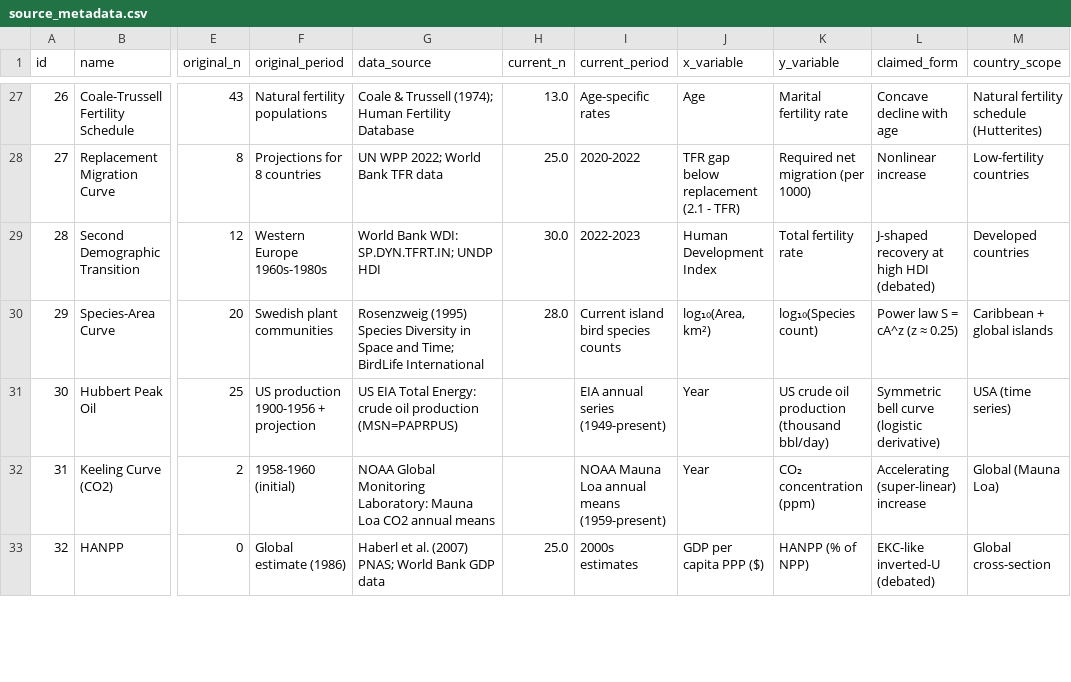
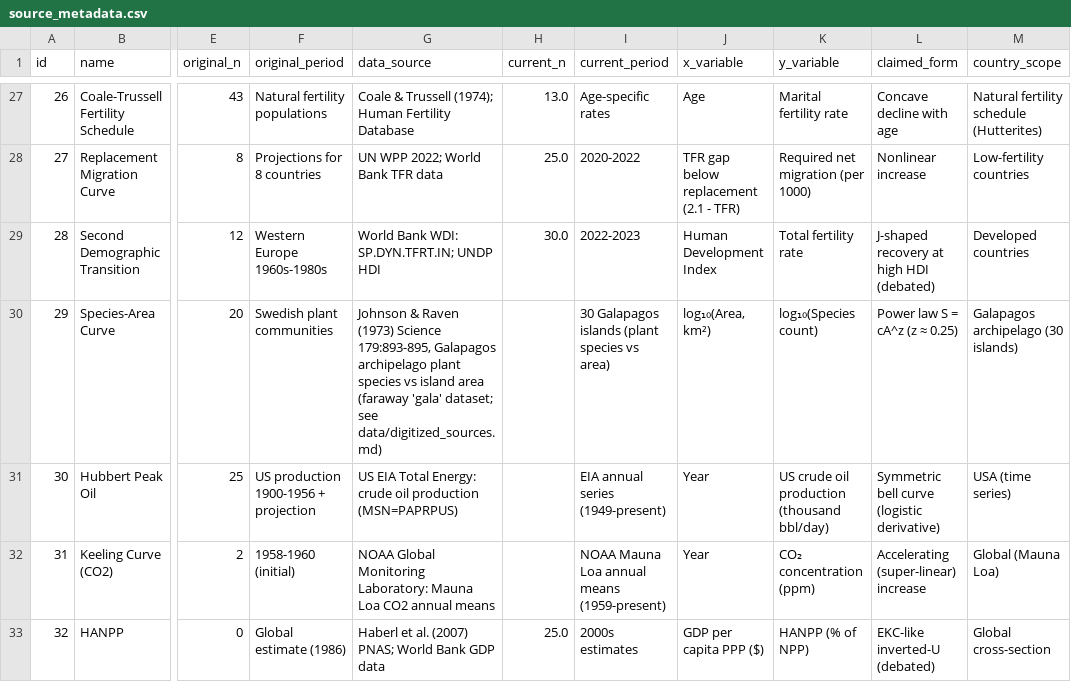
Before and after one commit to bougtoir/medical-accident-its-analysis, a CSV file: canonical_curves_reexamination/data/source_metadata.csv, drawn as a sheet; only a part is shown, gaps mark what is left out; the diff names each change by its address in the sheet, - before the commit and + after, or states it on an @@ line.

```diff
--- a/canonical_curves_reexamination/data/source_metadata.csv
+++ b/canonical_curves_reexamination/data/source_metadata.csv
-G30 (data_source): Rosenzweig (1995) Species Diversity in Space and Time; BirdLife International
+G30 (data_source): Johnson & Raven (1973) Science 179:893-895, Galapagos archipelago plant species vs island area (faraway 'gala' dataset; see data/digitized_sources.md)
-H30 (current_n): 28.0
+H30 (current_n): (empty)
-I30 (current_period): Current island bird species counts
+I30 (current_period): 30 Galapagos islands (plant species vs area)
-M30 (country_scope): Caribbean + global islands
+M30 (country_scope): Galapagos archipelago (30 islands)
```
Also changed, not shown: canonical_curves_reexamination/results/summary_table.csv, 7 other files.
